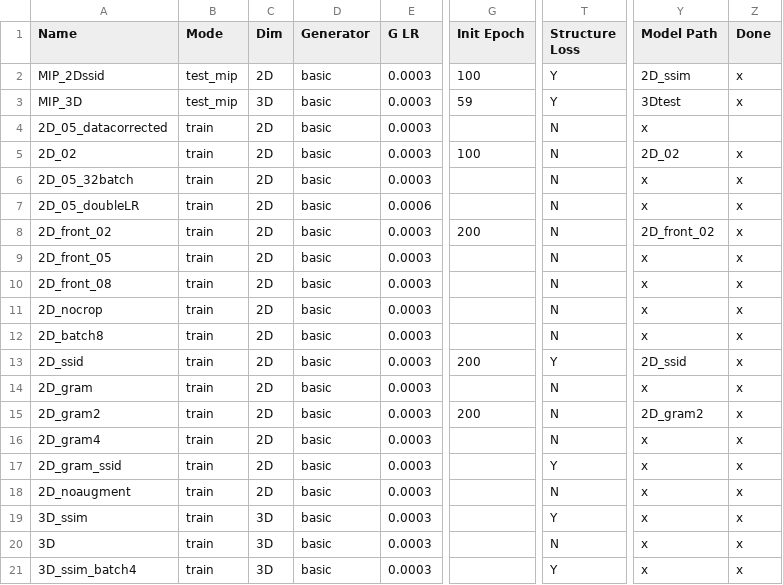
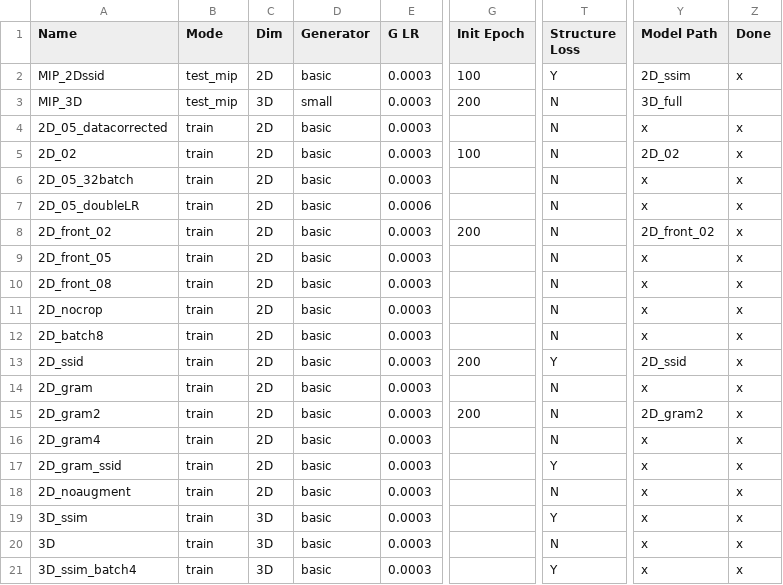
Before and after one commit to peternagy96/dose_estimator, a CSV file: dose_estimator/jobs.csv, drawn as a sheet; only a part is shown, gaps mark what is left out; the diff names each change by its address in the sheet, - before the commit and + after, or states it on an @@ line.

Commit message:
3D MIP data run

```diff
--- a/dose_estimator/jobs.csv
+++ b/dose_estimator/jobs.csv
-D3 (Generator): basic
+D3 (Generator): small
-G3 (Init Epoch): 59
+G3 (Init Epoch): 200
-T3 (Structure Loss): Y
+T3 (Structure Loss): N
-Y3 (Model Path): 3Dtest
+Y3 (Model Path): 3D_full
-Z3 (Done): x
+Z3 (Done): (empty)
-Z4 (Done): (empty)
+Z4 (Done): x
```
Also changed, not shown: 1 other file.
